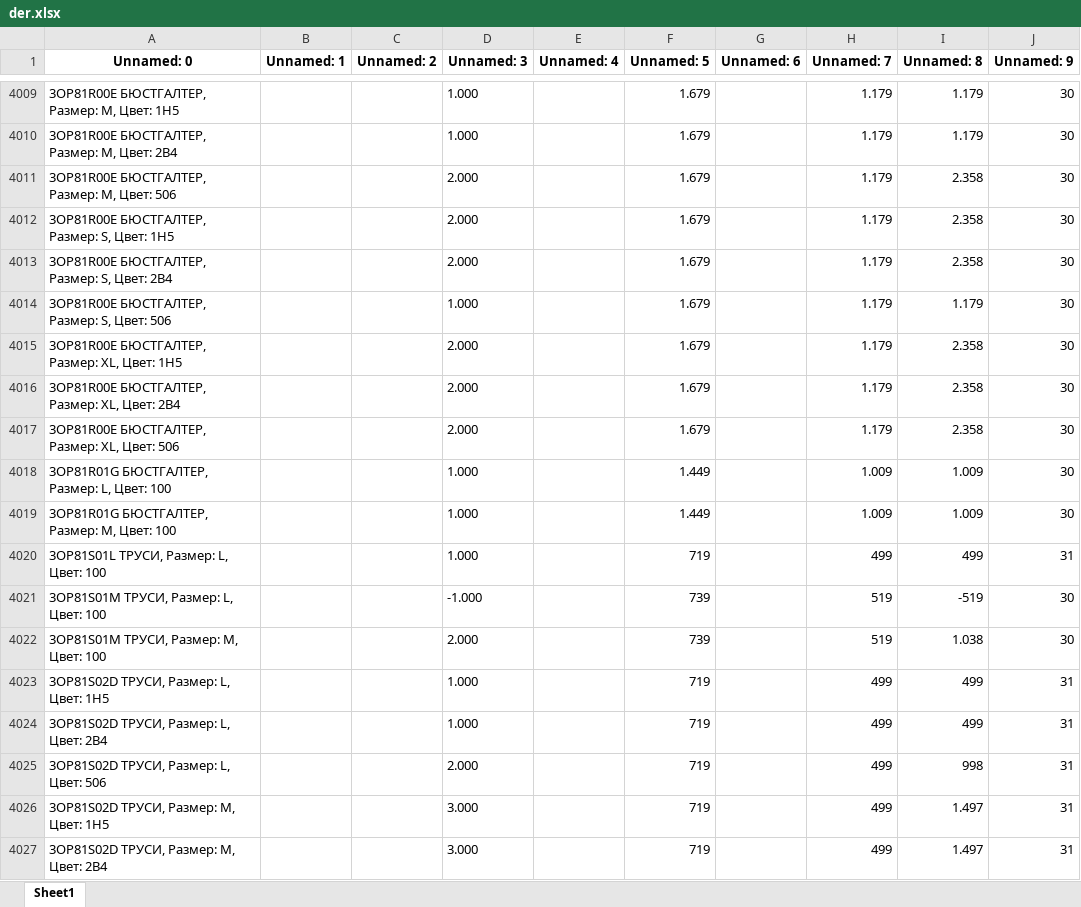
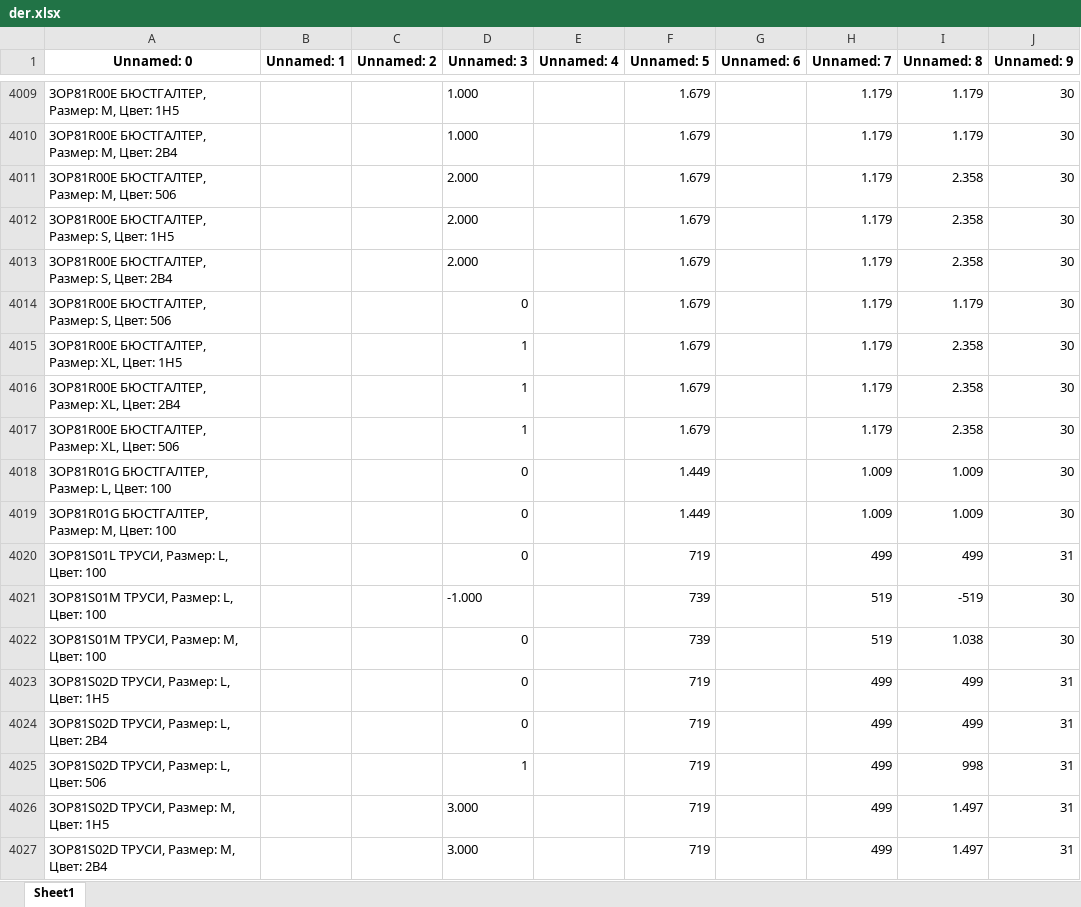
Before and after one commit to urasol74/shop, an Excel workbook: data/der.xlsx, sheet Sheet1, drawn as a sheet; only a part is shown, gaps mark what is left out; values as stored, in another font and other column widths than the file's, no borders; the diff covers the shown part only; the diff names each change by its address in the sheet, - before the commit and + after, or states it on an @@ line.

```diff
--- a/data/der.xlsx (sheet Sheet1)
+++ b/data/der.xlsx (sheet Sheet1)
-D4014 (Unnamed: 3): 1.000
+D4014 (Unnamed: 3): 0
-D4015:D4017 (Unnamed: 3): 2.000
+D4015:D4017 (Unnamed: 3): 1
-D4018:D4020 (Unnamed: 3): 1.000
+D4018:D4020 (Unnamed: 3): 0
-D4022 (Unnamed: 3): 2.000
+D4022 (Unnamed: 3): 0
-D4023:D4024 (Unnamed: 3): 1.000
+D4023:D4024 (Unnamed: 3): 0
-D4025 (Unnamed: 3): 2.000
+D4025 (Unnamed: 3): 1
```
Also changed, not shown: 349 edited cells elsewhere in this sheet, 4 other files.
